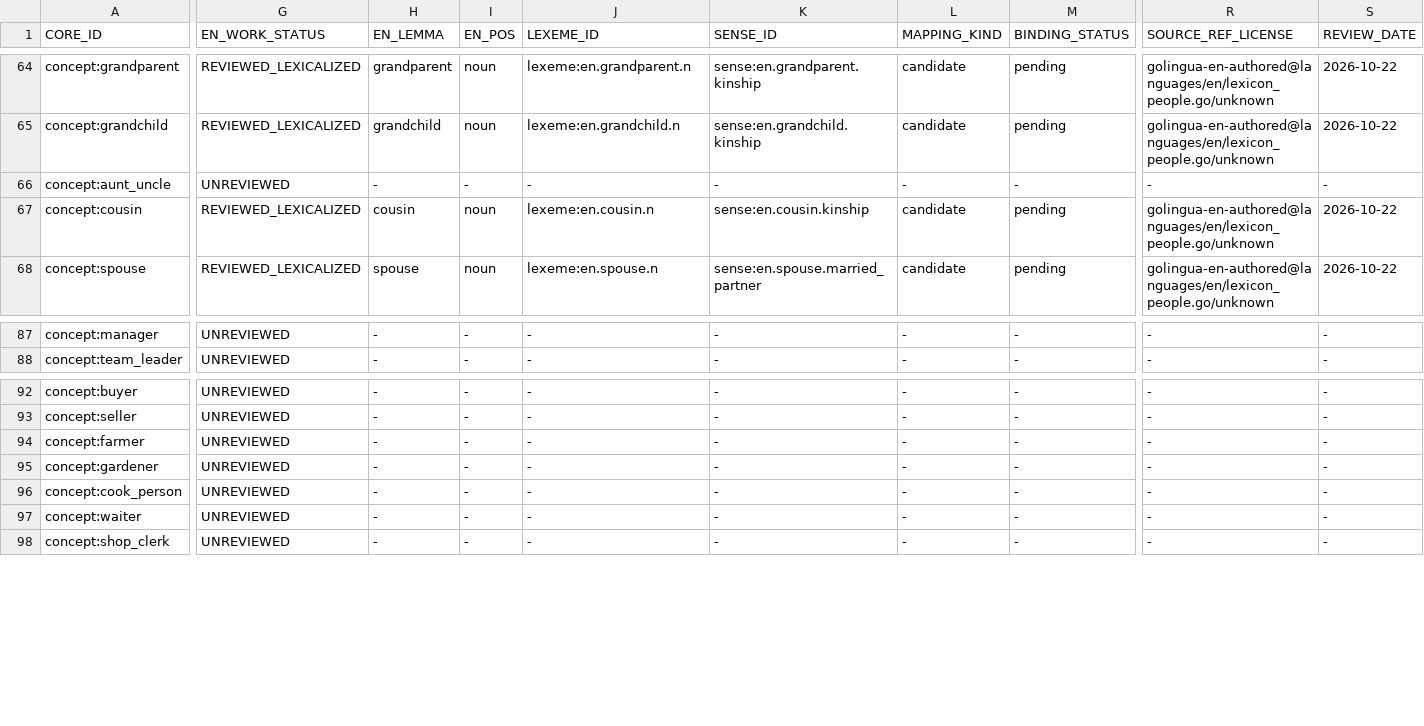
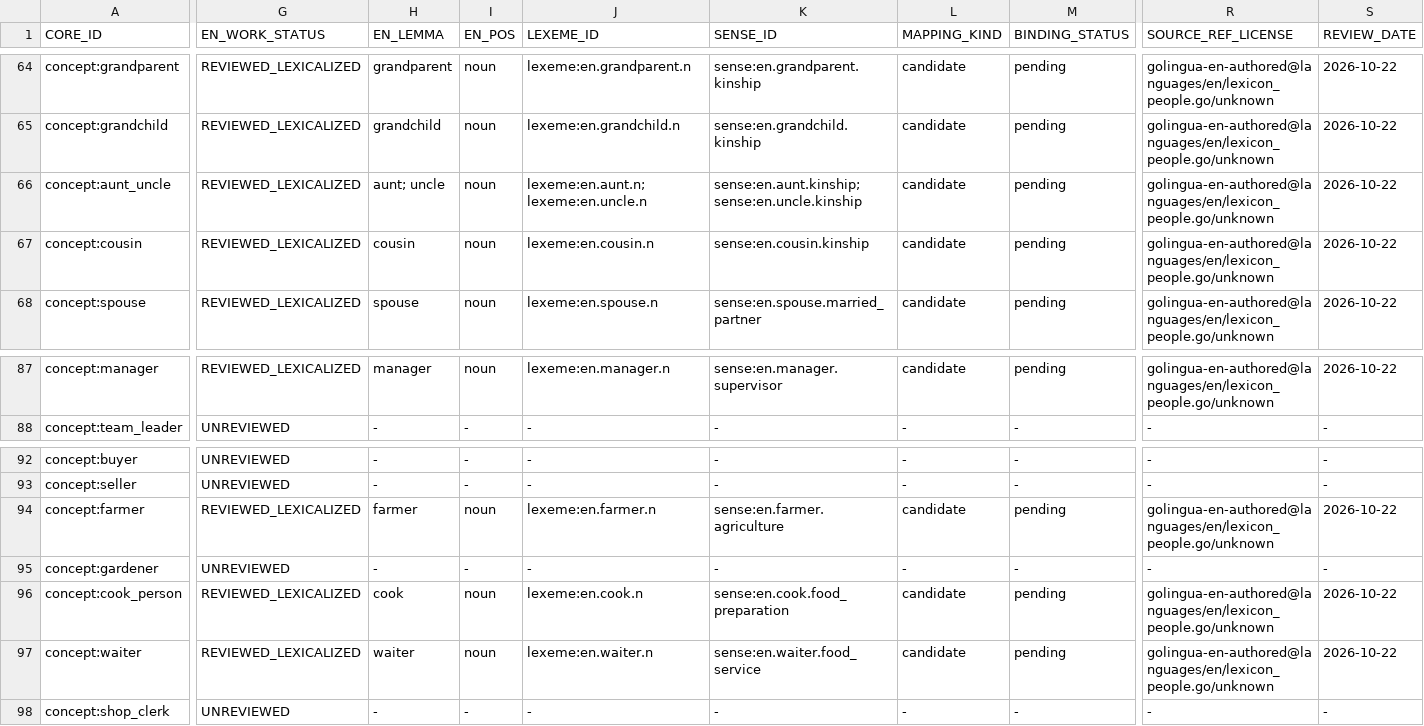
Before and after one commit to clickbytes/golingua, a TSV file: data/en/1000-core-review.tsv, drawn as a sheet; only a part is shown, gaps mark what is left out; the diff covers the shown part only; the diff names each change by its address in the sheet, - before the commit and + after, or states it on an @@ line.

Commit message:
Add English transport and occupation candidates

```diff
--- a/data/en/1000-core-review.tsv
+++ b/data/en/1000-core-review.tsv
-G66 (EN_WORK_STATUS): UNREVIEWED
+G66 (EN_WORK_STATUS): REVIEWED_LEXICALIZED
-H66 (EN_LEMMA): -
+H66 (EN_LEMMA): aunt; uncle
-I66 (EN_POS): -
+I66 (EN_POS): noun
-J66 (LEXEME_ID): -
+J66 (LEXEME_ID): lexeme:en.aunt.n; lexeme:en.uncle.n
-K66 (SENSE_ID): -
+K66 (SENSE_ID): sense:en.aunt.kinship; sense:en.uncle.kinship
-L66 (MAPPING_KIND): -
+L66 (MAPPING_KIND): candidate
-M66 (BINDING_STATUS): -
+M66 (BINDING_STATUS): pending
-R66 (SOURCE_REF_LICENSE): -
+R66 (SOURCE_REF_LICENSE): golingua-en-authored@languages/en/lexicon_people.go/unknown
-S66 (REVIEW_DATE): -
+S66 (REVIEW_DATE): 2026-10-22
-G87 (EN_WORK_STATUS): UNREVIEWED
+G87 (EN_WORK_STATUS): REVIEWED_LEXICALIZED
-H87 (EN_LEMMA): -
+H87 (EN_LEMMA): manager
-I87 (EN_POS): -
+I87 (EN_POS): noun
-J87 (LEXEME_ID): -
+J87 (LEXEME_ID): lexeme:en.manager.n
-K87 (SENSE_ID): -
+K87 (SENSE_ID): sense:en.manager.supervisor
-L87 (MAPPING_KIND): -
+L87 (MAPPING_KIND): candidate
-M87 (BINDING_STATUS): -
+M87 (BINDING_STATUS): pending
-R87 (SOURCE_REF_LICENSE): -
+R87 (SOURCE_REF_LICENSE): golingua-en-authored@languages/en/lexicon_people.go/unknown
-S87 (REVIEW_DATE): -
+S87 (REVIEW_DATE): 2026-10-22
-G94 (EN_WORK_STATUS): UNREVIEWED
+G94 (EN_WORK_STATUS): REVIEWED_LEXICALIZED
-H94 (EN_LEMMA): -
+H94 (EN_LEMMA): farmer
-I94 (EN_POS): -
+I94 (EN_POS): noun
-J94 (LEXEME_ID): -
+J94 (LEXEME_ID): lexeme:en.farmer.n
-K94 (SENSE_ID): -
+K94 (SENSE_ID): sense:en.farmer.agriculture
-L94 (MAPPING_KIND): -
+L94 (MAPPING_KIND): candidate
-M94 (BINDING_STATUS): -
+M94 (BINDING_STATUS): pending
-R94 (SOURCE_REF_LICENSE): -
+R94 (SOURCE_REF_LICENSE): golingua-en-authored@languages/en/lexicon_people.go/unknown
-S94 (REVIEW_DATE): -
+S94 (REVIEW_DATE): 2026-10-22
-G96:G97 (EN_WORK_STATUS): UNREVIEWED
+G96:G97 (EN_WORK_STATUS): REVIEWED_LEXICALIZED
-H96 (EN_LEMMA): -
+H96 (EN_LEMMA): cook
-I96:I97 (EN_POS): -
+I96:I97 (EN_POS): noun
-J96 (LEXEME_ID): -
+J96 (LEXEME_ID): lexeme:en.cook.n
-K96 (SENSE_ID): -
+K96 (SENSE_ID): sense:en.cook.food_preparation
-L96:L97 (MAPPING_KIND): -
+L96:L97 (MAPPING_KIND): candidate
-M96:M97 (BINDING_STATUS): -
+M96:M97 (BINDING_STATUS): pending
-R96:R97 (SOURCE_REF_LICENSE): -
+R96:R97 (SOURCE_REF_LICENSE): golingua-en-authored@languages/en/lexicon_people.go/unknown
-S96:S97 (REVIEW_DATE): -
+S96:S97 (REVIEW_DATE): 2026-10-22
-H97 (EN_LEMMA): -
+H97 (EN_LEMMA): waiter
-J97 (LEXEME_ID): -
+J97 (LEXEME_ID): lexeme:en.waiter.n
-K97 (SENSE_ID): -
+K97 (SENSE_ID): sense:en.waiter.food_service
```
Also changed, not shown: 76 edited cells elsewhere in this file, 6 other files.
